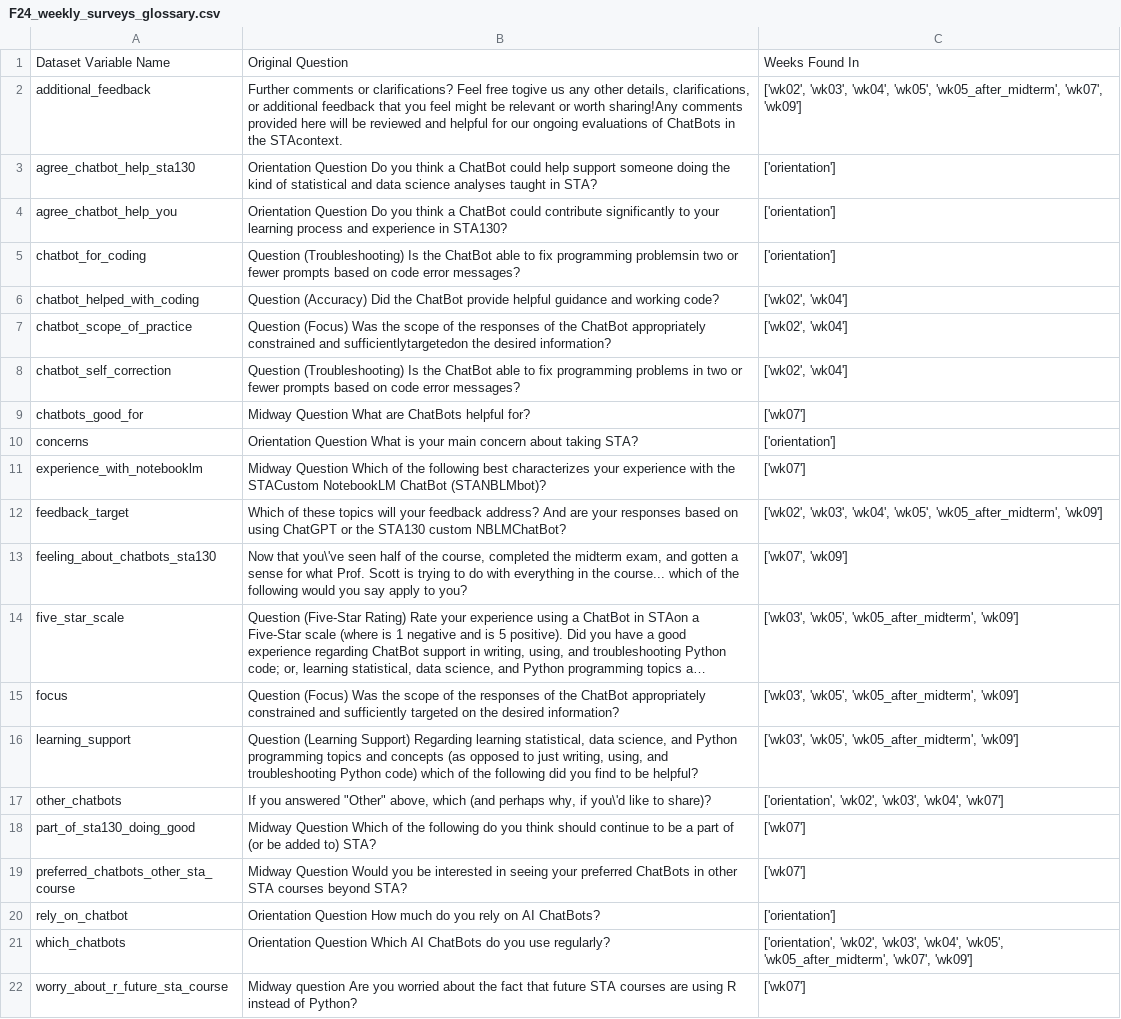
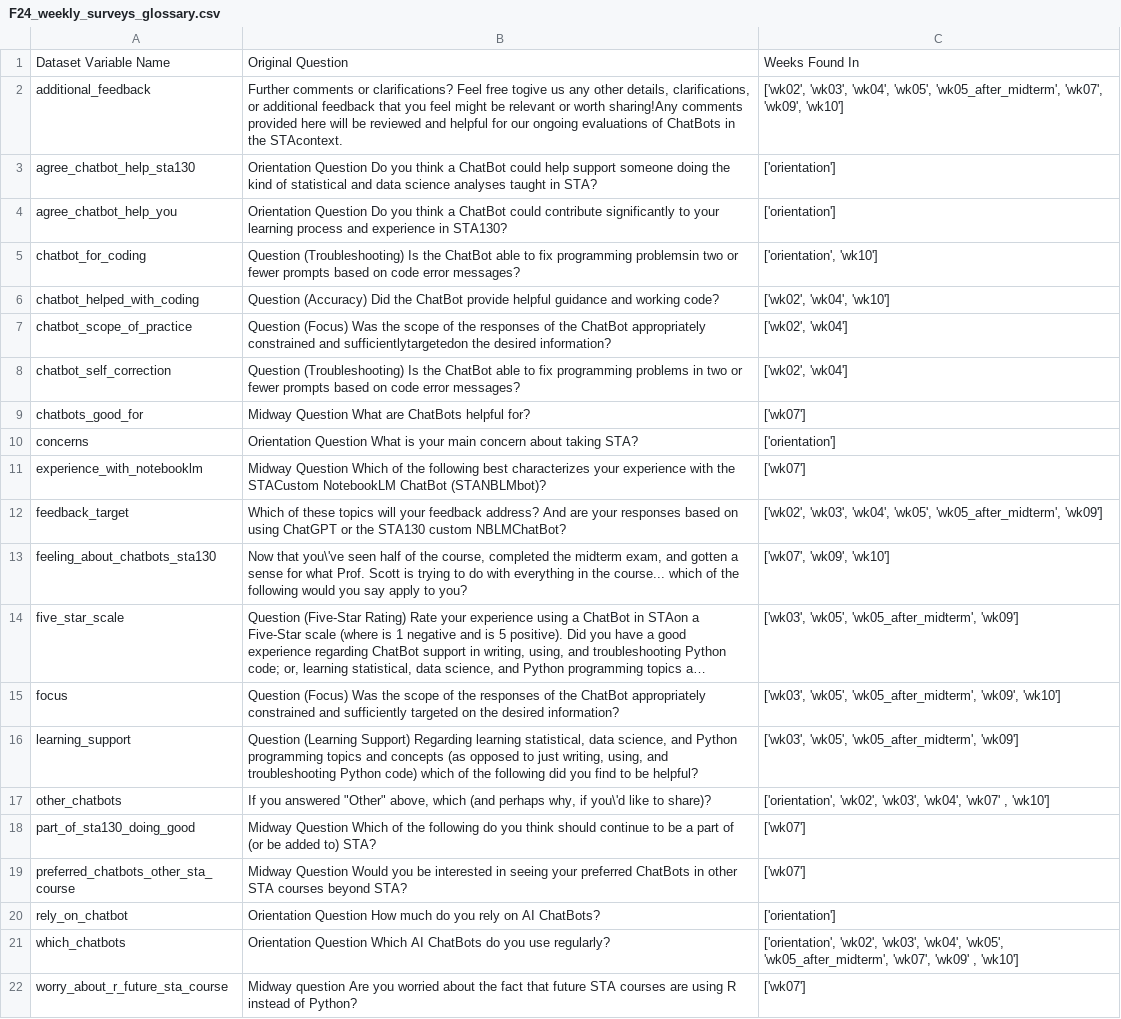
Before and after one commit to zliu0312/STA130_survey_analysis, a CSV file: weekly_surveys_cleaned/F24_weekly_surveys_glossary.csv, drawn as a sheet; long unchanged cells end in …; the diff names each change by its address in the sheet, - before the commit and + after, or states it on an @@ line.

```diff
--- a/weekly_surveys_cleaned/F24_weekly_surveys_glossary.csv
+++ b/weekly_surveys_cleaned/F24_weekly_surveys_glossary.csv
-C2: …'wk05_after_midterm', 'wk07', 'wk09']
+C2: …'wk05_after_midterm', 'wk07', 'wk09', 'wk10']
-C5: ['orientation']
+C5: ['orientation', 'wk10']
-C6: ['wk02', 'wk04']
+C6: ['wk02', 'wk04', 'wk10']
-C13: ['wk07', 'wk09']
+C13: ['wk07', 'wk09', 'wk10']
-C15: …'wk05', 'wk05_after_midterm', 'wk09']
+C15: …'wk05', 'wk05_after_midterm', 'wk09', 'wk10']
-C17: …'wk03', 'wk04', 'wk07']
+C17: …'wk03', 'wk04', 'wk07' , 'wk10']
-C21: …'wk05_after_midterm', 'wk07', 'wk09']
+C21: …'wk05_after_midterm', 'wk07', 'wk09' , 'wk10']
```
Also changed, not shown: 2 other files.
